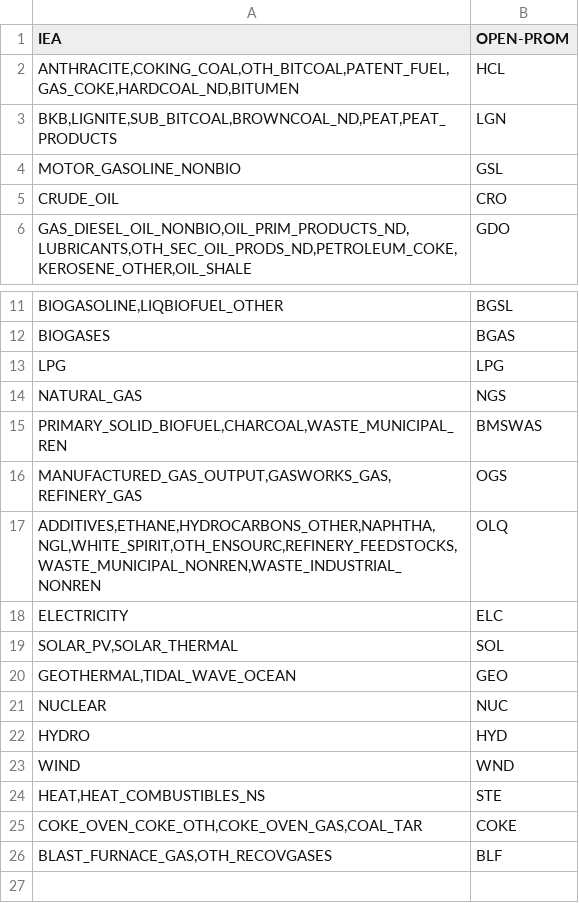
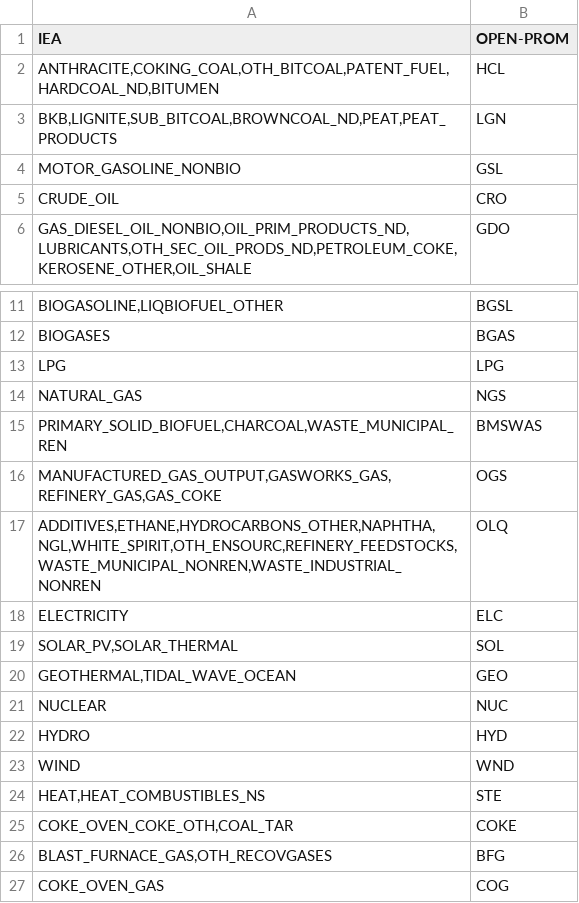
Before and after one commit to e3modelling/mrprom, a CSV file: inst/extdata/sectoral/prom-iea-fuelcons-mapping.csv, drawn as a sheet; only a part is shown, gaps mark what is left out.

```diff
--- a/inst/extdata/sectoral/prom-iea-fuelcons-mapping.csv
+++ b/inst/extdata/sectoral/prom-iea-fuelcons-mapping.csv
@@ -1,3 +1,3 @@
 IEA,OPEN-PROM
-"ANTHRACITE,COKING_COAL,OTH_BITCOAL,PATENT_FUEL,GAS_COKE,HARDCOAL_ND,BITUMEN",HCL
+"ANTHRACITE,COKING_COAL,OTH_BITCOAL,PATENT_FUEL,HARDCOAL_ND,BITUMEN",HCL
 "BKB,LIGNITE,SUB_BITCOAL,BROWNCOAL_ND,PEAT,PEAT_PRODUCTS",LGN
@@ -15,3 +15,3 @@ IEA,OPEN-PROM
 "PRIMARY_SOLID_BIOFUEL,CHARCOAL,WASTE_MUNICIPAL_REN",BMSWAS
-"MANUFACTURED_GAS_OUTPUT,GASWORKS_GAS,REFINERY_GAS",OGS
+"MANUFACTURED_GAS_OUTPUT,GASWORKS_GAS,REFINERY_GAS,GAS_COKE",OGS
 "ADDITIVES,ETHANE,HYDROCARBONS_OTHER,NAPHTHA,NGL,WHITE_SPIRIT,OTH_ENSOURC,REFINERY_FEEDSTOCKS,WASTE_MUNICIPAL_NONREN,WASTE_INDUSTRIAL_NONREN",OLQ
@@ -24,3 +24,4 @@ IEA,OPEN-PROM
 "HEAT,HEAT_COMBUSTIBLES_NS",STE
-"COKE_OVEN_COKE_OTH,COKE_OVEN_GAS,COAL_TAR",COKE
-"BLAST_FURNACE_GAS,OTH_RECOVGASES",BLF
+"COKE_OVEN_COKE_OTH,COAL_TAR",COKE
+"BLAST_FURNACE_GAS,OTH_RECOVGASES",BFG
+"COKE_OVEN_GAS",COG
```
Also changed, not shown: 7 other files.
